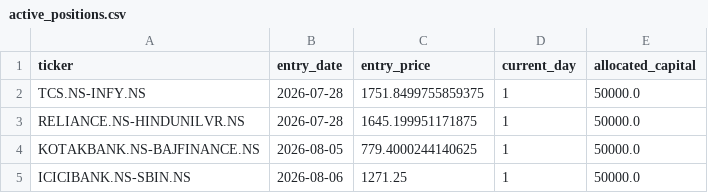
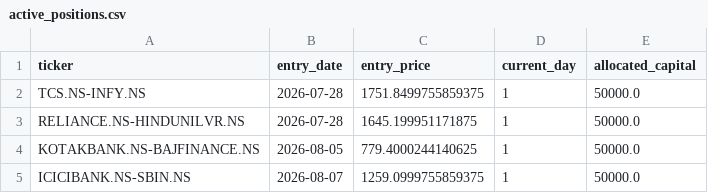
Before and after one commit to Midilesh0110/equisight_v5, a CSV file: active_positions.csv, drawn as a sheet.

```diff
--- a/active_positions.csv
+++ b/active_positions.csv
@@ -4,2 +4,2 @@ RELIANCE.NS-HINDUNILVR.NS,2026-07-28,1645.199951171875,1,50000.0
 KOTAKBANK.NS-BAJFINANCE.NS,2026-08-05,779.4000244140625,1,50000.0
-ICICIBANK.NS-SBIN.NS,2026-08-06,1271.25,1,50000.0
+ICICIBANK.NS-SBIN.NS,2026-08-07,1259.0999755859375,1,50000.0
```
Also changed, not shown: daily_equity.csv, equisight_v5_ledger.csv, 1 other file.
